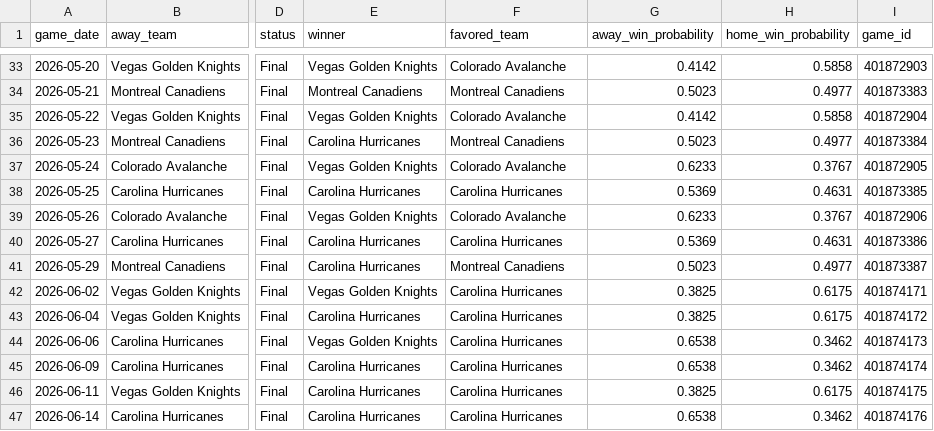
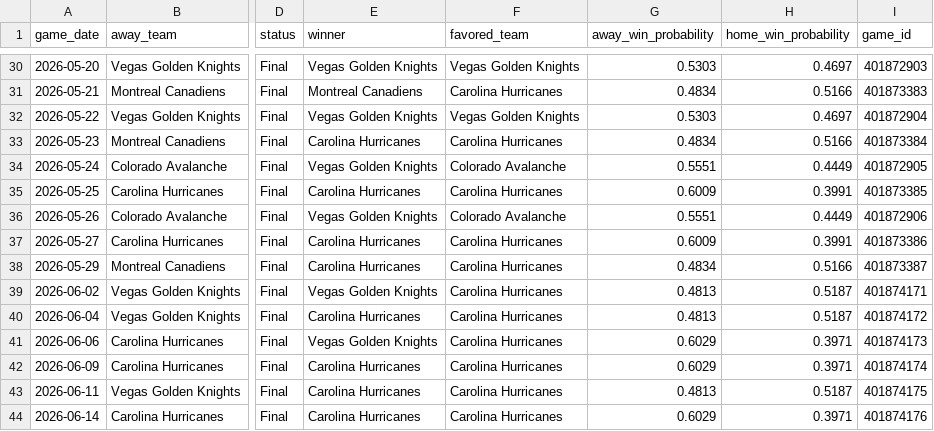
Before and after one commit to mfradkin2/mlb-predictions, a CSV file: nhl_2026_schedule_enriched.csv, drawn as a sheet; only a part is shown, gaps mark what is left out; addresses are those after the commit; the diff covers the shown part only; the diff names each change by its address in the sheet, - before the commit and + after, or states it on an @@ line.

```diff
--- a/nhl_2026_schedule_enriched.csv
+++ b/nhl_2026_schedule_enriched.csv
-F30 (favored_team): Colorado Avalanche
+F30 (favored_team): Vegas Golden Knights
-G30 (away_win_probability): 0.4142
+G30 (away_win_probability): 0.5303
-H30 (home_win_probability): 0.5858
+H30 (home_win_probability): 0.4697
-F31 (favored_team): Montreal Canadiens
+F31 (favored_team): Carolina Hurricanes
-G31 (away_win_probability): 0.5023
+G31 (away_win_probability): 0.4834
-H31 (home_win_probability): 0.4977
+H31 (home_win_probability): 0.5166
-F32 (favored_team): Colorado Avalanche
+F32 (favored_team): Vegas Golden Knights
-G32 (away_win_probability): 0.4142
+G32 (away_win_probability): 0.5303
-H32 (home_win_probability): 0.5858
+H32 (home_win_probability): 0.4697
-F33 (favored_team): Montreal Canadiens
+F33 (favored_team): Carolina Hurricanes
-G33 (away_win_probability): 0.5023
+G33 (away_win_probability): 0.4834
-H33 (home_win_probability): 0.4977
+H33 (home_win_probability): 0.5166
-G34 (away_win_probability): 0.6233
+G34 (away_win_probability): 0.5551
-H34 (home_win_probability): 0.3767
+H34 (home_win_probability): 0.4449
-G35 (away_win_probability): 0.5369
+G35 (away_win_probability): 0.6009
-H35 (home_win_probability): 0.4631
+H35 (home_win_probability): 0.3991
-G36 (away_win_probability): 0.6233
+G36 (away_win_probability): 0.5551
-H36 (home_win_probability): 0.3767
+H36 (home_win_probability): 0.4449
-G37 (away_win_probability): 0.5369
+G37 (away_win_probability): 0.6009
-H37 (home_win_probability): 0.4631
+H37 (home_win_probability): 0.3991
-F38 (favored_team): Montreal Canadiens
+F38 (favored_team): Carolina Hurricanes
-G38 (away_win_probability): 0.5023
+G38 (away_win_probability): 0.4834
-H38 (home_win_probability): 0.4977
+H38 (home_win_probability): 0.5166
-G39:G40 (away_win_probability): 0.3825
+G39:G40 (away_win_probability): 0.4813
-H39:H40 (home_win_probability): 0.6175
+H39:H40 (home_win_probability): 0.5187
-G41:G42 (away_win_probability): 0.6538
+G41:G42 (away_win_probability): 0.6029
-H41:H42 (home_win_probability): 0.3462
+H41:H42 (home_win_probability): 0.3971
-G43 (away_win_probability): 0.3825
+G43 (away_win_probability): 0.4813
-H43 (home_win_probability): 0.6175
+H43 (home_win_probability): 0.5187
-G44 (away_win_probability): 0.6538
+G44 (away_win_probability): 0.6029
-H44 (home_win_probability): 0.3462
+H44 (home_win_probability): 0.3971
```
Also changed, not shown: 3 removed rows and 61 edited cells elsewhere in this file, mlb_predictions.csv, nba_2026_schedule_enriched.csv, 4 other files.
